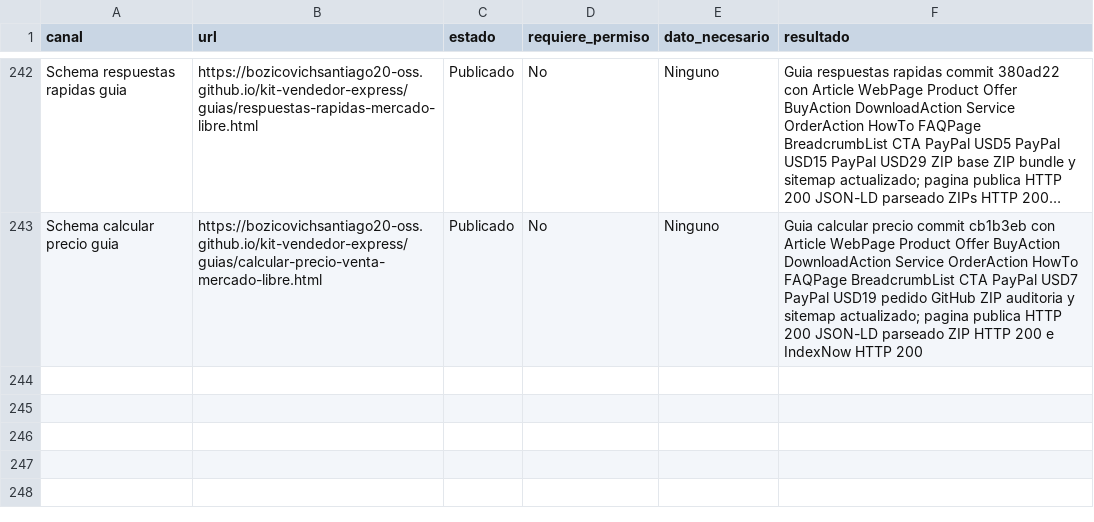
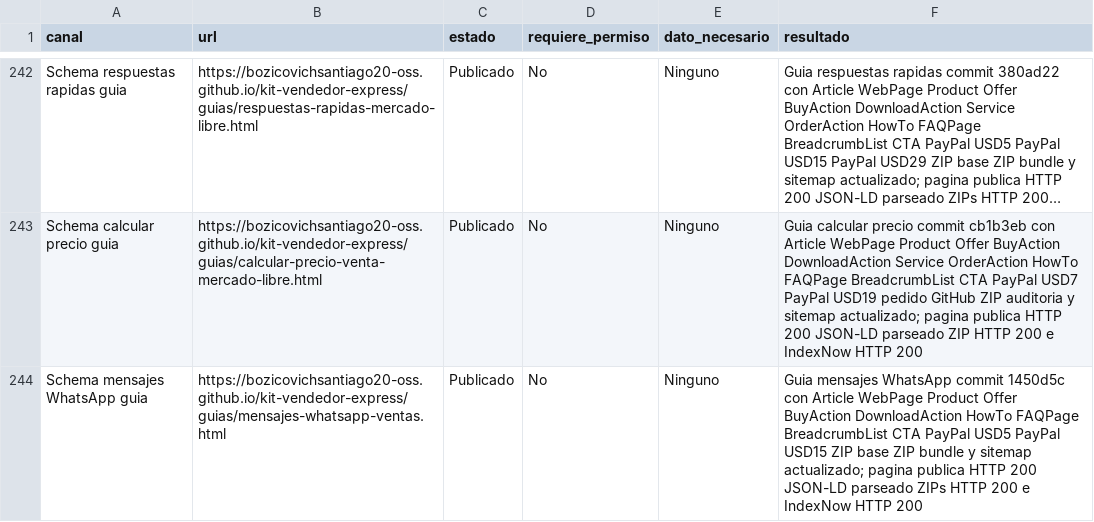
Before and after one commit to bozicovichsantiago20-oss/kit-vendedor-express, a CSV file: operacion/canales-distribucion.csv, drawn as a sheet; only a part is shown, gaps mark what is left out; long unchanged cells end in …; the diff names each change by its address in the sheet, - before the commit and + after, or states it on an @@ line.

```diff
--- a/operacion/canales-distribucion.csv
+++ b/operacion/canales-distribucion.csv
+row 244: Schema mensajes WhatsApp guia | https://bozicovichsantiago20-oss.github.io/kit-vendedor-express/guias/mensajes-whatsapp-ventas.html | Publicado | No | Ninguno | Guia mensajes WhatsApp commit 1450d5c con Article WebPage Product Offer BuyAction DownloadAction HowTo FAQPage BreadcrumbList CTA PayPal USD5 PayPal USD15 ZIP base ZIP bundle y sitemap actualizado; pagina publica HTTP 200 JSON-LD parseado ZIPs HTTP 200 e IndexNow HTTP 200
```
Also changed, not shown: operacion/registro-cobros.csv, 1 other file.
